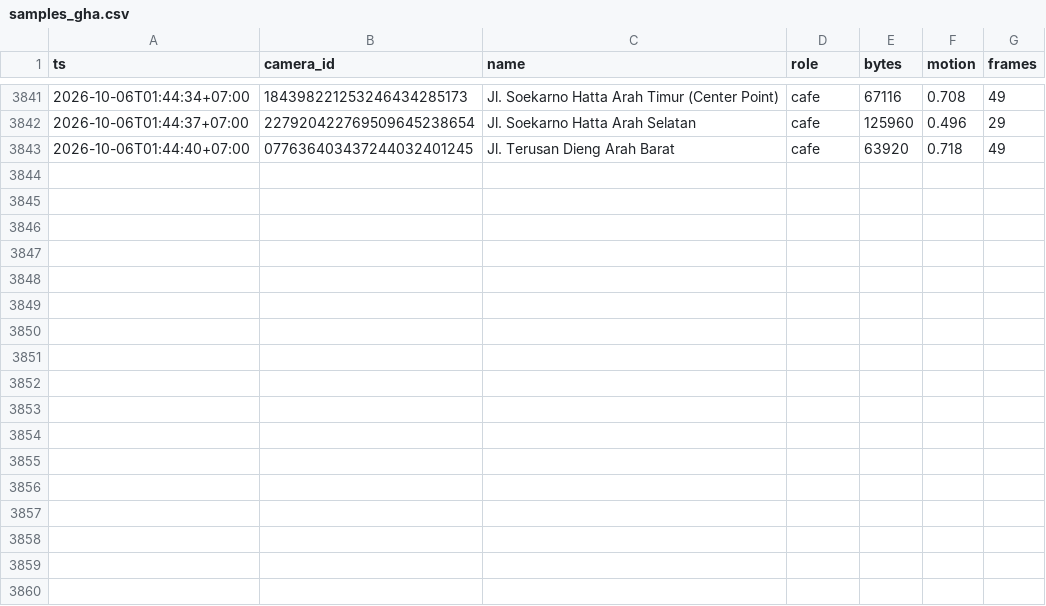
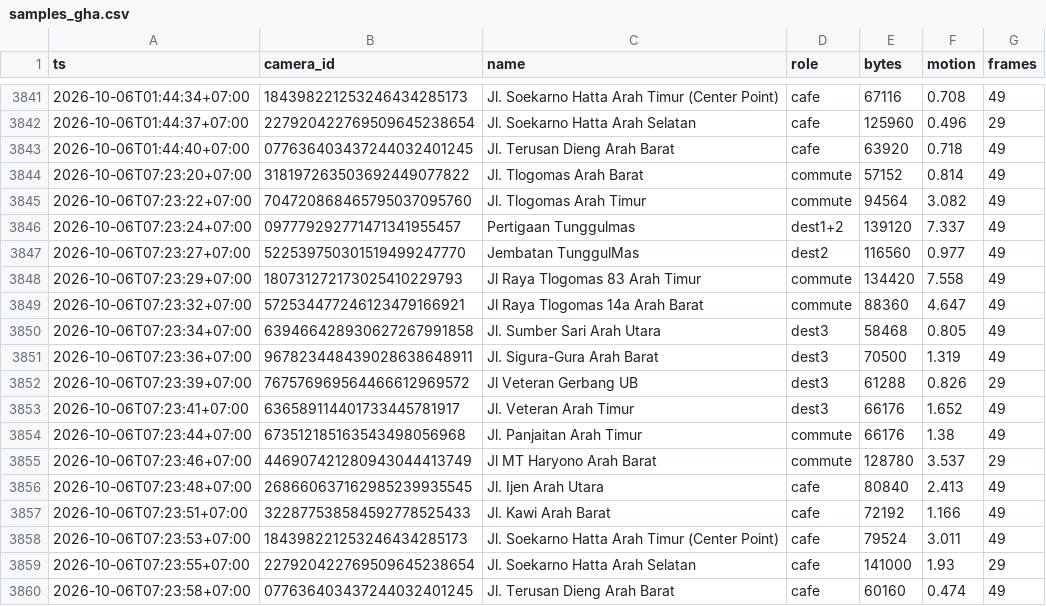
Before and after one commit to dzulfikar08/malang-cctv-traffic, a CSV file: data/samples_gha.csv, drawn as a sheet; only a part is shown, gaps mark what is left out; the diff names each change by its address in the sheet, - before the commit and + after, or states it on an @@ line.

Commit message:
samples 2026-10-06T00:24:00Z

```diff
--- a/data/samples_gha.csv
+++ b/data/samples_gha.csv
+row 3844: 2026-10-06T07:23:20+07:00 | 318197263503692449077822 | Jl. Tlogomas Arah Barat | commute | 57152 | 0.814 | 49
+row 3845: 2026-10-06T07:23:22+07:00 | 704720868465795037095760 | Jl. Tlogomas Arah Timur | commute | 94564 | 3.082 | 49
+row 3846: 2026-10-06T07:23:24+07:00 | 097779292771471341955457 | Pertigaan Tunggulmas | dest1+2 | 139120 | 7.337 | 49
+row 3847: 2026-10-06T07:23:27+07:00 | 522539750301519499247770 | Jembatan TunggulMas | dest2 | 116560 | 0.977 | 49
+row 3848: 2026-10-06T07:23:29+07:00 | 180731272173025410229793 | Jl Raya Tlogomas 83 Arah Timur | commute | 134420 | 7.558 | 49
+row 3849: 2026-10-06T07:23:32+07:00 | 572534477246123479166921 | Jl Raya Tlogomas 14a Arah Barat | commute | 88360 | 4.647 | 49
+row 3850: 2026-10-06T07:23:34+07:00 | 639466428930627267991858 | Jl. Sumber Sari Arah Utara | dest3 | 58468 | 0.805 | 49
+row 3851: 2026-10-06T07:23:36+07:00 | 967823448439028638648911 | Jl. Sigura-Gura Arah Barat | dest3 | 70500 | 1.319 | 49
+row 3852: 2026-10-06T07:23:39+07:00 | 767576969564466612969572 | Jl Veteran Gerbang UB | dest3 | 61288 | 0.826 | 29
+row 3853: 2026-10-06T07:23:41+07:00 | 636589114401733445781917 | Jl. Veteran Arah Timur | dest3 | 66176 | 1.652 | 49
+row 3854: 2026-10-06T07:23:44+07:00 | 673512185163543498056968 | Jl. Panjaitan Arah Timur | commute | 66176 | 1.38 | 49
+row 3855: 2026-10-06T07:23:46+07:00 | 446907421280943044413749 | Jl MT Haryono Arah Barat | commute | 128780 | 3.537 | 29
+row 3856: 2026-10-06T07:23:48+07:00 | 268660637162985239935545 | Jl. Ijen Arah Utara | cafe | 80840 | 2.413 | 49
+row 3857: 2026-10-06T07:23:51+07:00 | 322877538584592778525433 | Jl. Kawi Arah Barat | cafe | 72192 | 1.166 | 49
+row 3858: 2026-10-06T07:23:53+07:00 | 184398221253246434285173 | Jl. Soekarno Hatta Arah Timur (Center Point) | cafe | 79524 | 3.011 | 49
+row 3859: 2026-10-06T07:23:55+07:00 | 227920422769509645238654 | Jl. Soekarno Hatta Arah Selatan | cafe | 141000 | 1.93 | 29
+row 3860: 2026-10-06T07:23:58+07:00 | 077636403437244032401245 | Jl. Terusan Dieng Arah Barat | cafe | 60160 | 0.474 | 49
```
